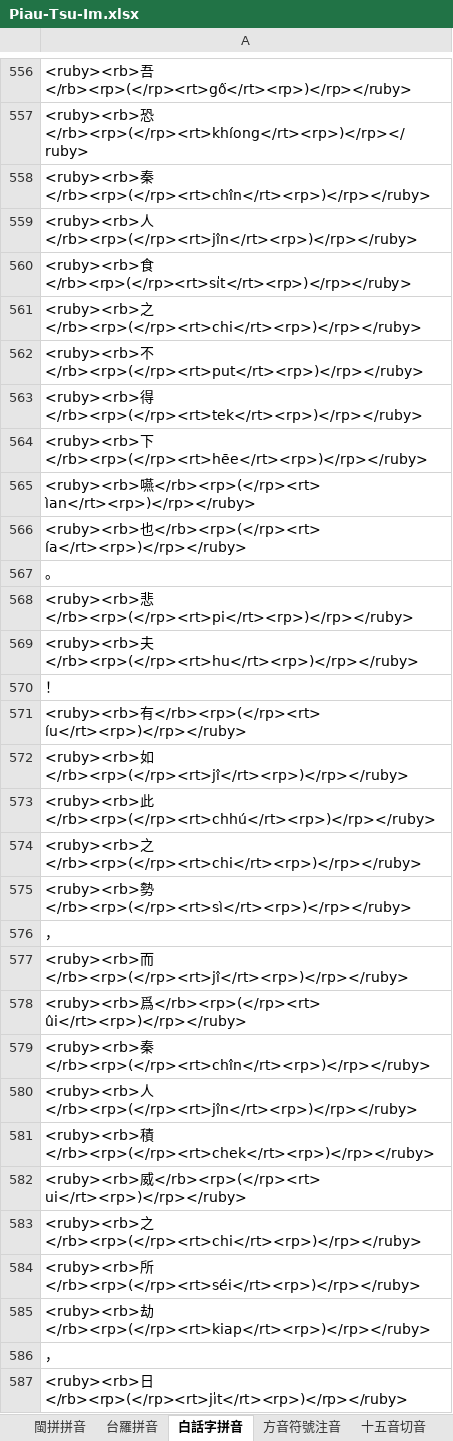
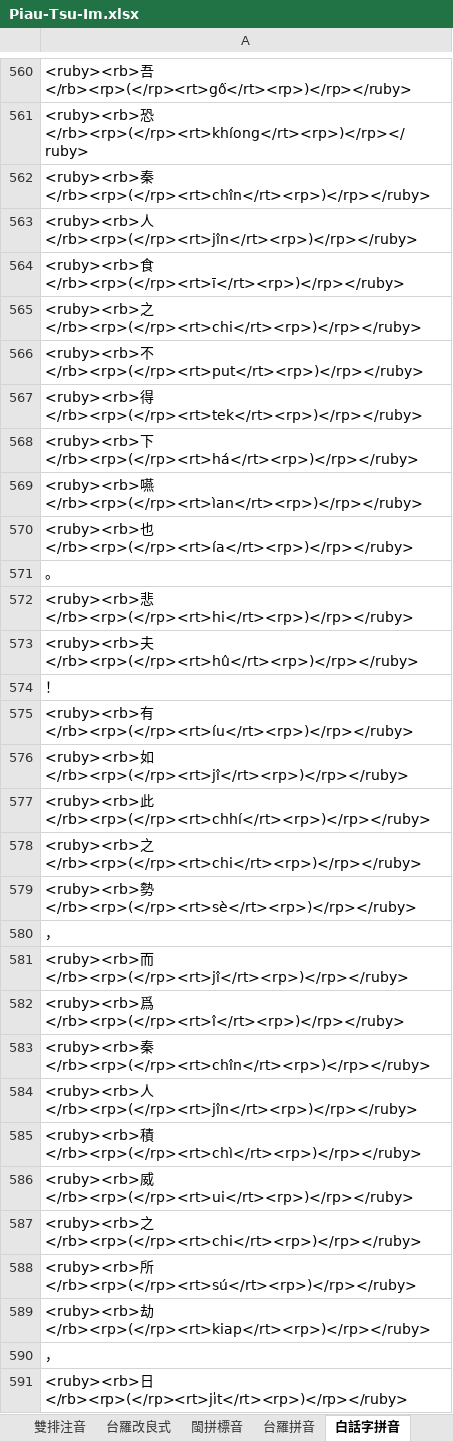
Before and after one commit to AlanJui/Piau-Im, an Excel workbook: output/Piau-Tsu-Im.xlsx, sheet 白話字拼音, drawn as a sheet; only a part is shown, gaps mark what is left out; values as stored, in another font and other column widths than the file's, no borders; addresses are those after the commit; the diff covers the shown part only; the diff names each change by its address in the sheet, - before the commit and + after, or states it on an @@ line.

```diff
--- a/output/Piau-Tsu-Im.xlsx (sheet 白話字拼音)
+++ b/output/Piau-Tsu-Im.xlsx (sheet 白話字拼音)
+sheet tab: 雙排注音
+sheet tab: 台羅改良式
+sheet tab: 閩拼標音
-A564: <ruby><rb>食</rb><rp>(</rp><rt>si̍t</rt><rp>)</rp></ruby>
+A564: <ruby><rb>食</rb><rp>(</rp><rt>ī</rt><rp>)</rp></ruby>
-A568: <ruby><rb>下</rb><rp>(</rp><rt>hēe</rt><rp>)</rp></ruby>
+A568: <ruby><rb>下</rb><rp>(</rp><rt>há</rt><rp>)</rp></ruby>
-A569: <ruby><rb>嚥</rb><rp>(</rp><rt> ìan</rt><rp>)</rp></ruby>
+A569: <ruby><rb>嚥</rb><rp>(</rp><rt>ìan</rt><rp>)</rp></ruby>
-A570: <ruby><rb>也</rb><rp>(</rp><rt> ía</rt><rp>)</rp></ruby>
+A570: <ruby><rb>也</rb><rp>(</rp><rt>ía</rt><rp>)</rp></ruby>
-A572: <ruby><rb>悲</rb><rp>(</rp><rt>pi</rt><rp>)</rp></ruby>
+A572: <ruby><rb>悲</rb><rp>(</rp><rt>hi</rt><rp>)</rp></ruby>
-A573: <ruby><rb>夫</rb><rp>(</rp><rt>hu</rt><rp>)</rp></ruby>
+A573: <ruby><rb>夫</rb><rp>(</rp><rt>hû</rt><rp>)</rp></ruby>
-A575: <ruby><rb>有</rb><rp>(</rp><rt> íu</rt><rp>)</rp></ruby>
+A575: <ruby><rb>有</rb><rp>(</rp><rt>íu</rt><rp>)</rp></ruby>
-A577: <ruby><rb>此</rb><rp>(</rp><rt>chhú</rt><rp>)</rp></ruby>
+A577: <ruby><rb>此</rb><rp>(</rp><rt>chhí</rt><rp>)</rp></ruby>
-A579: <ruby><rb>勢</rb><rp>(</rp><rt>sì</rt><rp>)</rp></ruby>
+A579: <ruby><rb>勢</rb><rp>(</rp><rt>sè</rt><rp>)</rp></ruby>
-A582: <ruby><rb>爲</rb><rp>(</rp><rt> ûi</rt><rp>)</rp></ruby>
+A582: <ruby><rb>爲</rb><rp>(</rp><rt>î</rt><rp>)</rp></ruby>
-A585: <ruby><rb>積</rb><rp>(</rp><rt>chek</rt><rp>)</rp></ruby>
+A585: <ruby><rb>積</rb><rp>(</rp><rt>chì</rt><rp>)</rp></ruby>
-A586: <ruby><rb>威</rb><rp>(</rp><rt> ui</rt><rp>)</rp></ruby>
+A586: <ruby><rb>威</rb><rp>(</rp><rt>ui</rt><rp>)</rp></ruby>
-A588: <ruby><rb>所</rb><rp>(</rp><rt>séi</rt><rp>)</rp></ruby>
+A588: <ruby><rb>所</rb><rp>(</rp><rt>sú</rt><rp>)</rp></ruby>
```
Also changed, not shown: 4 added rows and 243 edited cells elsewhere in this sheet, sheet 字庫表, sheet 漢字注音表, sheet 方音符號注音, sheet 台羅拼音, sheet 缺字表, other sheet tabs, formulas that keep their value, output/【河洛話注音】六國論.xlsx, 14 other files.
